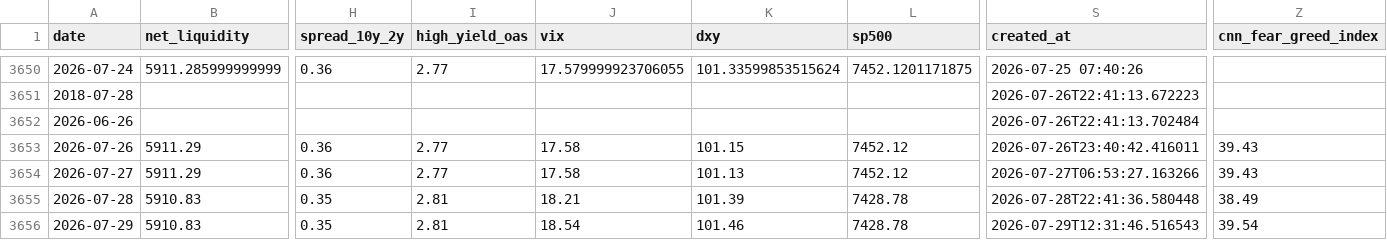
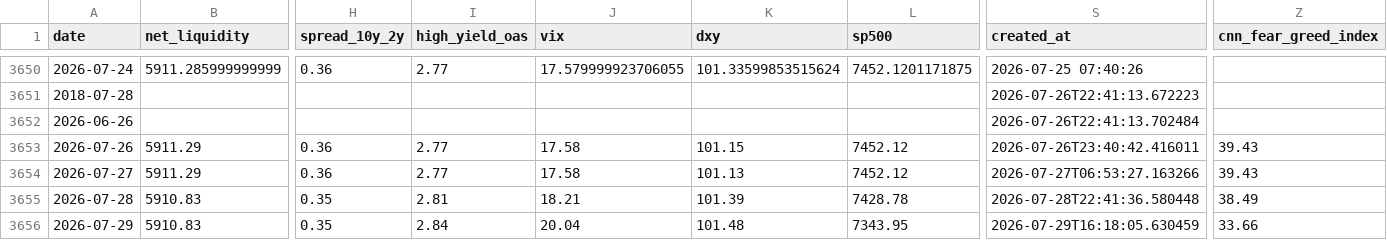
Before and after one commit to bronson113/macro_analysis, a CSV file: data/daily_snapshots.csv, drawn as a sheet; only a part is shown, gaps mark what is left out; the diff names each change by its address in the sheet, - before the commit and + after, or states it on an @@ line.

```diff
--- a/data/daily_snapshots.csv
+++ b/data/daily_snapshots.csv
-I3656 (high_yield_oas): 2.81
+I3656 (high_yield_oas): 2.84
-J3656 (vix): 18.54
+J3656 (vix): 20.04
-K3656 (dxy): 101.46
+K3656 (dxy): 101.48
-L3656 (sp500): 7428.78
+L3656 (sp500): 7343.95
-S3656 (created_at): 2026-07-29T12:31:46.516543
+S3656 (created_at): 2026-07-29T16:18:05.630459
-Z3656 (cnn_fear_greed_index): 39.54
+Z3656 (cnn_fear_greed_index): 33.66
```
Also changed, not shown: data/indicators.csv, 11 other files.
